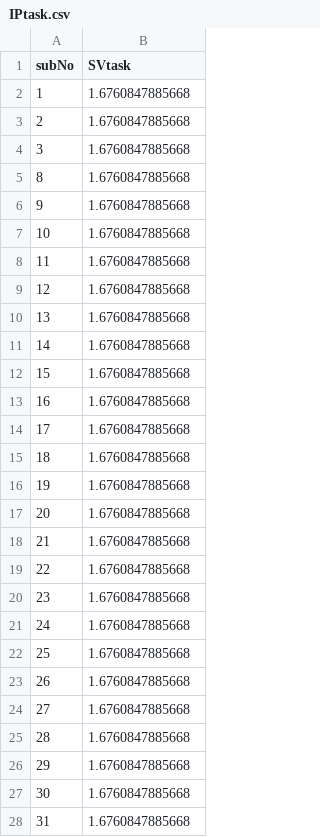
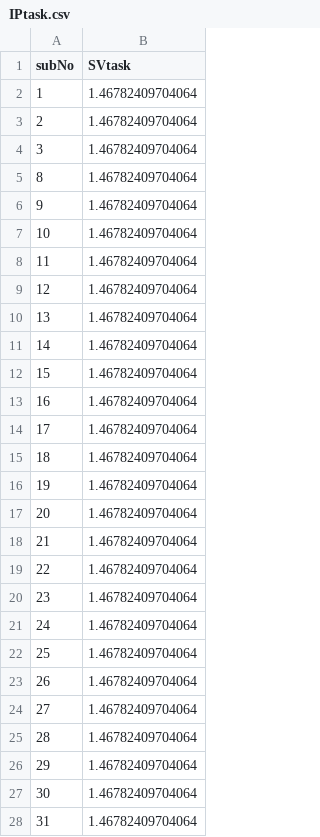
Before and after one commit to danae1968/stabflex2019, a CSV file: results/Experiment1/COGED/IPtask.csv, drawn as a sheet; only a part is shown; the diff covers the shown part only.

```diff
--- a/results/Experiment1/COGED/IPtask.csv
+++ b/results/Experiment1/COGED/IPtask.csv
@@ -1,28 +1,28 @@
 subNo,SVtask
-1,1.6760847885668
-2,1.6760847885668
-3,1.6760847885668
-8,1.6760847885668
-9,1.6760847885668
-10,1.6760847885668
-11,1.6760847885668
-12,1.6760847885668
-13,1.6760847885668
-14,1.6760847885668
-15,1.6760847885668
-16,1.6760847885668
-17,1.6760847885668
-18,1.6760847885668
-19,1.6760847885668
-20,1.6760847885668
-21,1.6760847885668
-22,1.6760847885668
-23,1.6760847885668
-24,1.6760847885668
-25,1.6760847885668
-26,1.6760847885668
-27,1.6760847885668
-28,1.6760847885668
-29,1.6760847885668
-30,1.6760847885668
-31,1.6760847885668
+1,1.46782409704064
+2,1.46782409704064
+3,1.46782409704064
+8,1.46782409704064
+9,1.46782409704064
+10,1.46782409704064
+11,1.46782409704064
+12,1.46782409704064
+13,1.46782409704064
+14,1.46782409704064
+15,1.46782409704064
+16,1.46782409704064
+17,1.46782409704064
+18,1.46782409704064
+19,1.46782409704064
+20,1.46782409704064
+21,1.46782409704064
+22,1.46782409704064
+23,1.46782409704064
+24,1.46782409704064
+25,1.46782409704064
+26,1.46782409704064
+27,1.46782409704064
+28,1.46782409704064
+29,1.46782409704064
+30,1.46782409704064
+31,1.46782409704064
```
Also changed, not shown: 1 edited cell elsewhere in this file, results/Experiment1/COGED/IPtaskOut.csv, results/Experiment1/COGED/PerRedoSZ.csv, 17 other files.
